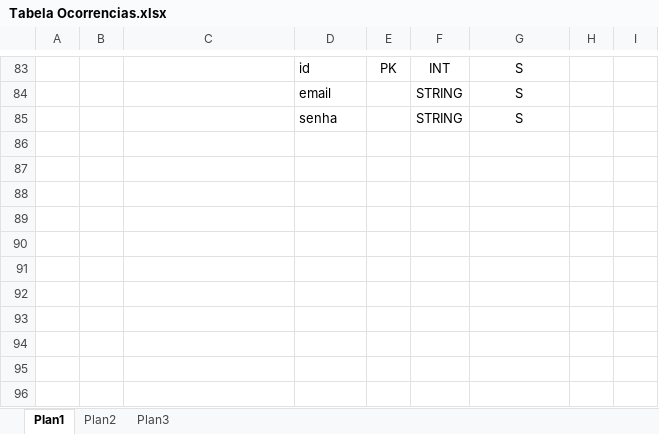
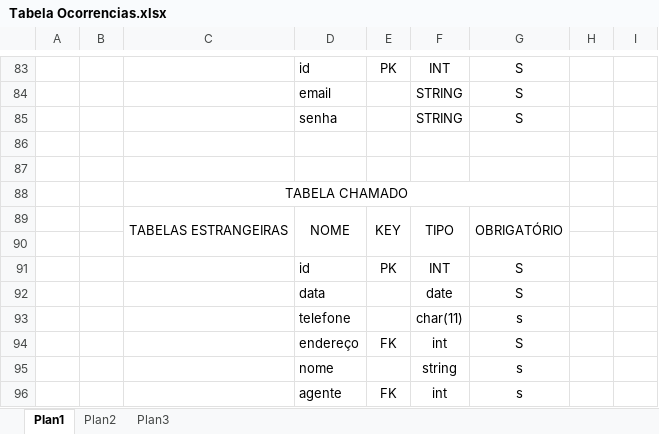
Before and after one commit to JonathWesley/ProjetoDefesaCivil, an Excel workbook: Documentos/Tabela Ocorrencias.xlsx, sheet Plan1, drawn as a sheet; only a part is shown, gaps mark what is left out; values as stored, in another font and other column widths than the file's, no borders; the diff names each change by its address in the sheet, - before the commit and + after, or states it on an @@ line.

```diff
--- a/Documentos/Tabela Ocorrencias.xlsx (sheet Plan1)
+++ b/Documentos/Tabela Ocorrencias.xlsx (sheet Plan1)
+row 86: (empty)
+row 87: (empty)
+row 88:  |  | TABELA CHAMADO
+row 89:  |  | TABELAS ESTRANGEIRAS | NOME | KEY | TIPO | OBRIGATÓRIO
+row 90: (empty)
+row 91:  |  |  | id | PK | INT | S
+row 92:  |  |  | data |  | date | S
+row 93:  |  |  | telefone |  | char(11) | s
+row 94:  |  |  | endereço | FK | int | S
+row 95:  |  |  | nome |  | string | s
+row 96:  |  |  | agente | FK | int | s
```
